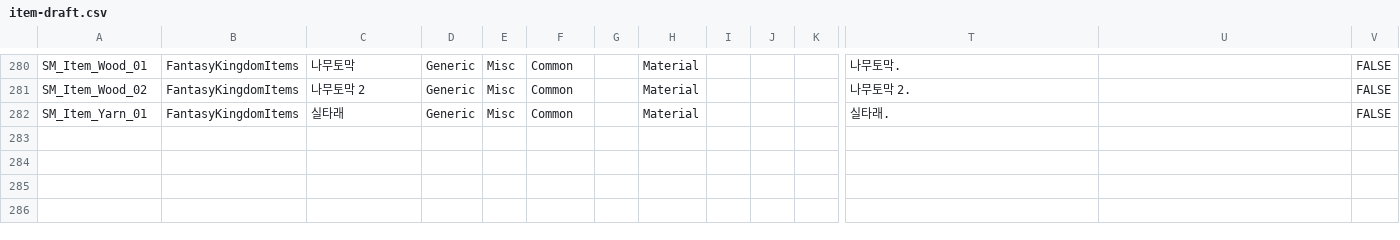
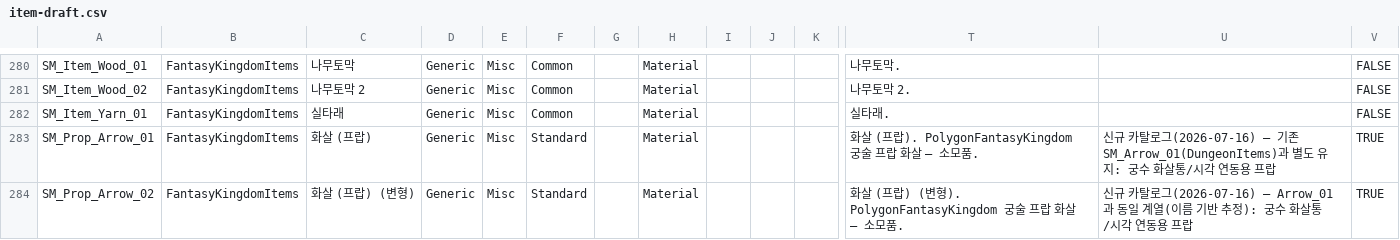
Before and after one commit to BAESOOHYUN/MySecondWorld, a CSV file: Assets/09.Datas/item-draft.csv, drawn as a sheet; only a part is shown, gaps mark what is left out; rows hold the shown columns only; the diff names each change by its address in the sheet, - before the commit and + after, or states it on an @@ line.

```diff
--- a/Assets/09.Datas/item-draft.csv
+++ b/Assets/09.Datas/item-draft.csv
+row 283: SM_Prop_Arrow_01 | FantasyKingdomItems | 화살 (프랍) | Generic | Misc | Standard |  | Material |  |  |  | 화살 (프랍). PolygonFantasyKingdom 궁술 프랍 화살 — 소모품. | 신규 카탈로그(2026-07-16) — 기존 SM_Arrow_01(DungeonItems)과 별도 유지: 궁수 화살통/시각 연동용 프랍 | TRUE
+row 284: SM_Prop_Arrow_02 | FantasyKingdomItems | 화살 (프랍) (변형) | Generic | Misc | Standard |  | Material |  |  |  | 화살 (프랍) (변형). PolygonFantasyKingdom 궁술 프랍 화살 — 소모품. | 신규 카탈로그(2026-07-16) — Arrow_01과 동일 계열(이름 기반 추정): 궁수 화살통/시각 연동용 프랍 | TRUE
```
Also changed, not shown: Assets/09.Datas/weapon-draft.csv.
